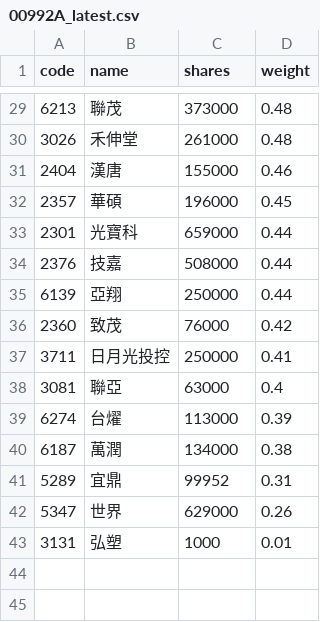
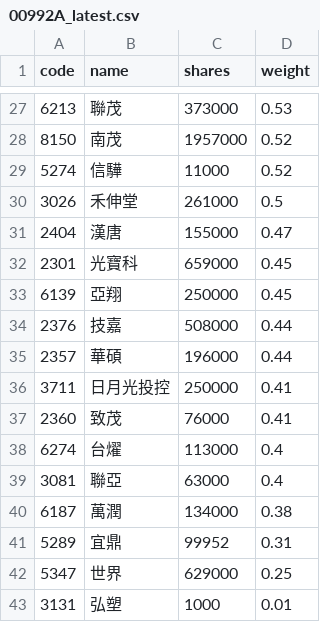
Before and after one commit to 4ru1013/capital-etf-00992a-portfolio, a CSV file: data/out/holdings/00992A_latest.csv, drawn as a sheet; only a part is shown, gaps mark what is left out; the diff covers the shown part only.

```diff
--- a/data/out/holdings/00992A_latest.csv
+++ b/data/out/holdings/00992A_latest.csv
@@ -29,15 +27,17 @@
-6213,聯茂,373000,0.48
-3026,禾伸堂,261000,0.48
-2404,漢唐,155000,0.46
-2357,華碩,196000,0.45
-2301,光寶科,659000,0.44
+6213,聯茂,373000,0.53
+8150,南茂,1957000,0.52
+5274,信驊,11000,0.52
+3026,禾伸堂,261000,0.5
+2404,漢唐,155000,0.47
+2301,光寶科,659000,0.45
+6139,亞翔,250000,0.45
 2376,技嘉,508000,0.44
-6139,亞翔,250000,0.44
-2360,致茂,76000,0.42
+2357,華碩,196000,0.44
 3711,日月光投控,250000,0.41
+2360,致茂,76000,0.41
+6274,台燿,113000,0.4
 3081,聯亞,63000,0.4
-6274,台燿,113000,0.39
 6187,萬潤,134000,0.38
 5289,宜鼎,99952,0.31
-5347,世界,629000,0.26
+5347,世界,629000,0.25
 3131,弘塑,1000,0.01
```
Also changed, not shown: 3 added rows, 5 removed rows and 21 edited cells elsewhere in this file, 4 other files.
